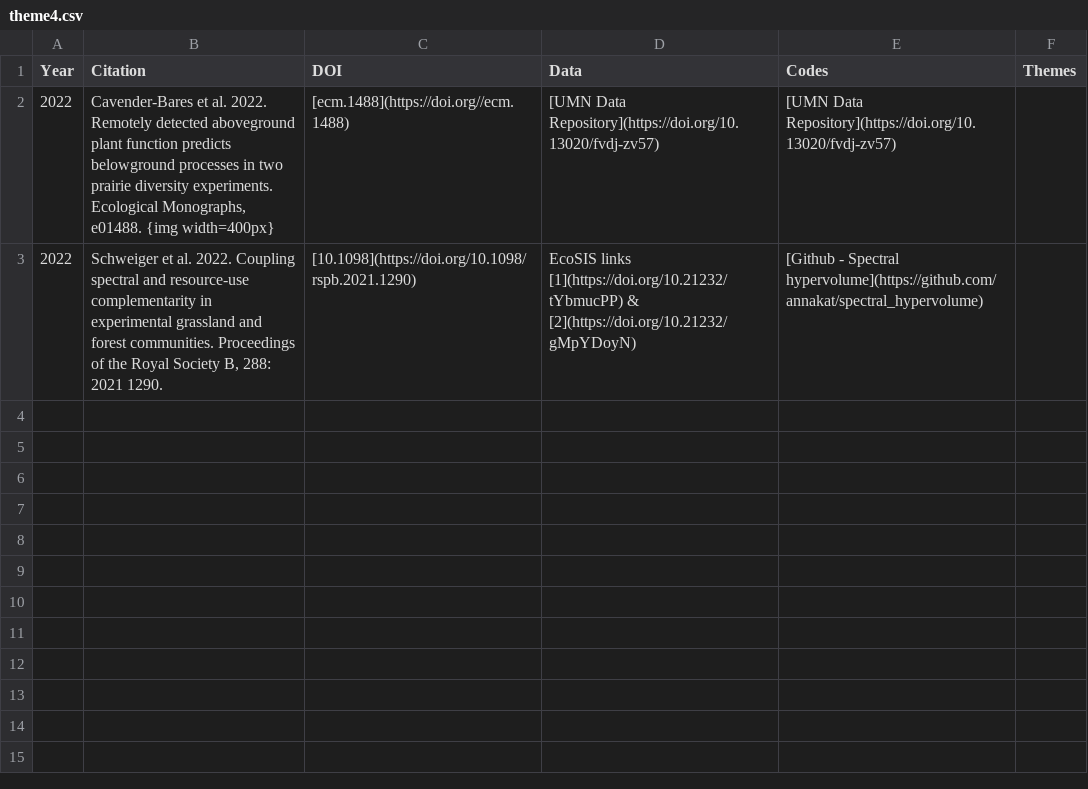
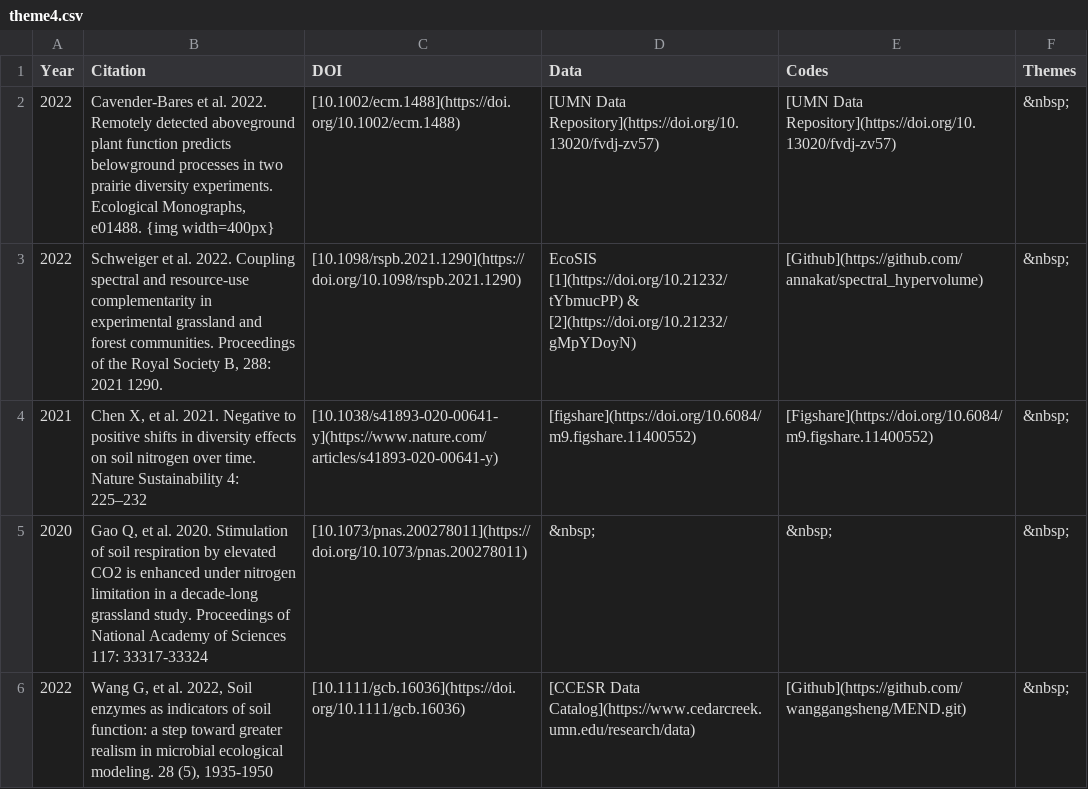
Before and after one commit to ASCEND-BII/Data-management, a CSV file: Theme/theme4.csv, drawn as a sheet.

```diff
--- a/Theme/theme4.csv
+++ b/Theme/theme4.csv
@@ -1,3 +1,6 @@
 Year,Citation,DOI,Data,Codes,Themes
-2022,"Cavender-Bares et al. 2022. Remotely detected aboveground plant function predicts belowground processes in two prairie diversity experiments. Ecological Monographs, e01488. {img width=400px}",[ecm.1488](https://doi.org//ecm.1488),[UMN Data Repository](https://doi.org/10.13020/fvdj-zv57),[UMN Data Repository](https://doi.org/10.13020/fvdj-zv57),
-2022,"Schweiger et al. 2022. Coupling spectral and resource-use complementarity in experimental grassland and forest communities. Proceedings of the Royal Society B, 288: 2021 1290.",[10.1098](https://doi.org/10.1098/rspb.2021.1290),EcoSIS links [1](https://doi.org/10.21232/tYbmucPP) & [2](https://doi.org/10.21232/gMpYDoyN),[Github - Spectral hypervolume](https://github.com/annakat/spectral_hypervolume),
+2022,"Cavender-Bares et al. 2022. Remotely detected aboveground plant function predicts belowground processes in two prairie diversity experiments. Ecological Monographs, e01488. {img width=400px}",[10.1002/ecm.1488](https://doi.org/10.1002/ecm.1488),[UMN Data Repository](https://doi.org/10.13020/fvdj-zv57),[UMN Data Repository](https://doi.org/10.13020/fvdj-zv57),     &nbsp;
+2022,"Schweiger et al. 2022. Coupling spectral and resource-use complementarity in experimental grassland and forest communities. Proceedings of the Royal Society B, 288: 2021 1290.",[10.1098/rspb.2021.1290](https://doi.org/10.1098/rspb.2021.1290),EcoSIS [1](https://doi.org/10.21232/tYbmucPP) & [2](https://doi.org/10.21232/gMpYDoyN),[Github](https://github.com/annakat/spectral_hypervolume),     &nbsp;
+2021,"Chen X, et al. 2021. Negative to positive shifts in diversity effects on soil nitrogen over time. Nature Sustainability 4: 225–232",[10.1038/s41893-020-00641-y](https://www.nature.com/articles/s41893-020-00641-y),[figshare](https://doi.org/10.6084/m9.figshare.11400552),[Figshare](https://doi.org/10.6084/m9.figshare.11400552),     &nbsp;
+2020,"Gao Q, et al. 2020. Stimulation of soil respiration by elevated CO2 is enhanced under nitrogen limitation in a decade-long grassland study. Proceedings of National Academy of Sciences 117: 33317-33324",[10.1073/pnas.200278011](https://doi.org/10.1073/pnas.200278011),     &nbsp;,     &nbsp;,     &nbsp;
+2022,"Wang G, et al. 2022, Soil enzymes as indicators of soil function: a step toward greater realism in microbial ecological modeling. 28 (5), 1935-1950",[10.1111/gcb.16036](https://doi.org/10.1111/gcb.16036),[CCESR Data Catalog](https://www.cedarcreek.umn.edu/research/data),[Github](https://github.com/wanggangsheng/MEND.git),     &nbsp;
```
Also changed, not shown: 12 other files.
